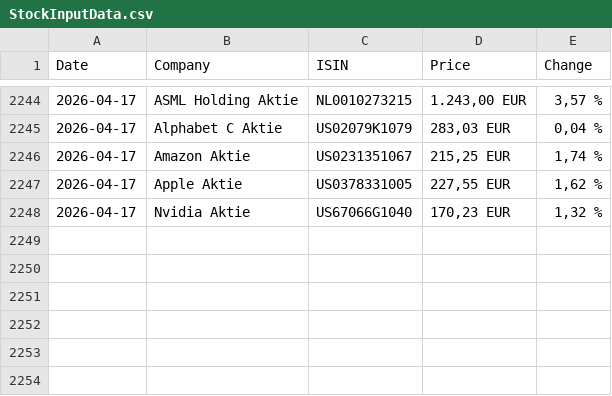
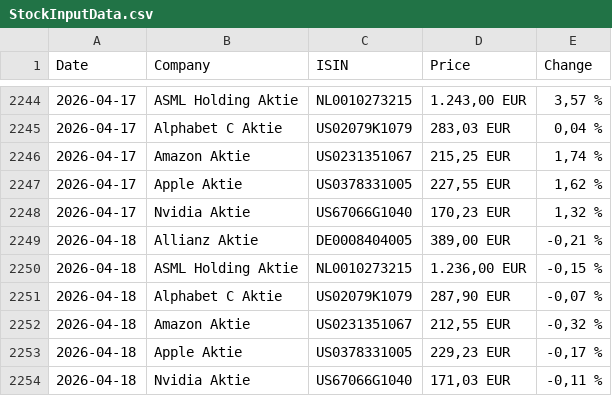
Before and after one commit to bikenthusiast/Python, a CSV file: Stocks/InputData/StockInputData.csv, drawn as a sheet; only a part is shown, gaps mark what is left out.

```diff
--- a/Stocks/InputData/StockInputData.csv
+++ b/Stocks/InputData/StockInputData.csv
@@ -6322 +6322,19 @@ Date,Company,ISIN,Price,Change
                         "
+2026-04-18,Allianz Aktie,DE0008404005,"389,00  EUR","
+                            -0,21 %
+                        "
+2026-04-18,ASML Holding Aktie,NL0010273215,"1.236,00  EUR","
+                            -0,15 %
+                        "
+2026-04-18,Alphabet C Aktie,US02079K1079,"287,90  EUR","
+                            -0,07 %
+                        "
+2026-04-18,Amazon Aktie,US0231351067,"212,55  EUR","
+                            -0,32 %
+                        "
+2026-04-18,Apple Aktie,US0378331005,"229,23  EUR","
+                            -0,17 %
+                        "
+2026-04-18,Nvidia Aktie,US67066G1040,"171,03  EUR","
+                            -0,11 %
+                        "
```
